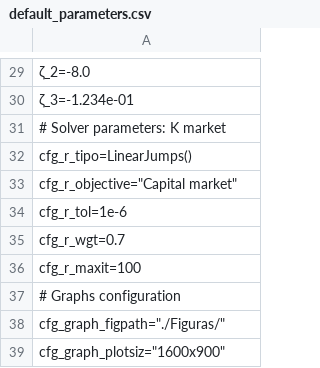
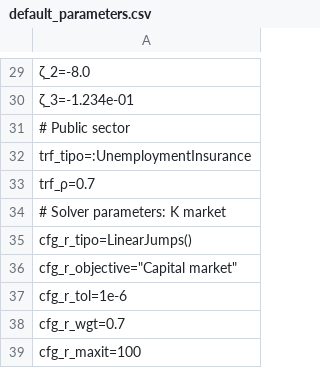
Before and after one commit to TavoJGB/AiyagariOLG, a CSV file: Simulations/parameters/default_parameters.csv, drawn as a sheet; only a part is shown, gaps mark what is left out; the shorter side is filled out with more unchanged rows; the diff names each change by its address in the sheet, - before the commit and + after, or states it on an @@ line.

Commit message:
Unemployment insurance

```diff
--- a/Simulations/parameters/default_parameters.csv
+++ b/Simulations/parameters/default_parameters.csv
+row 31: # Public sector
+row 32: trf_tipo=:UnemploymentInsurance
+row 33: trf_ρ=0.7
```
Also changed, not shown: Simulations/parameters/latest_simulation.csv, Simulations/results/latest_simulation.csv, 23 other files.
